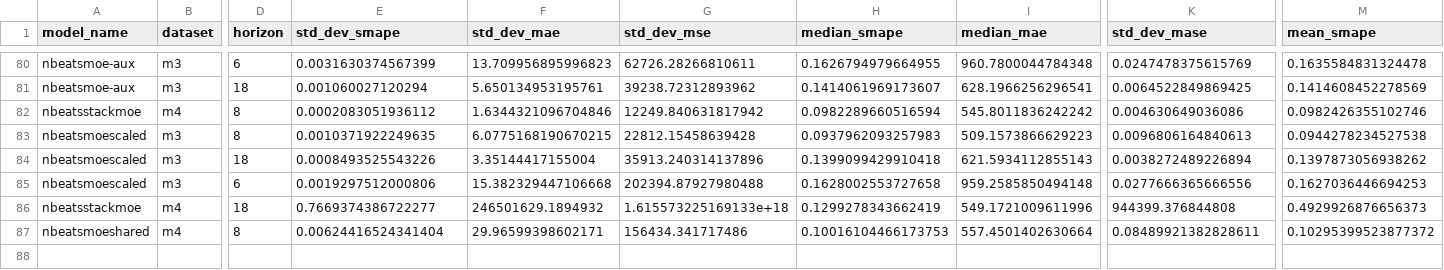
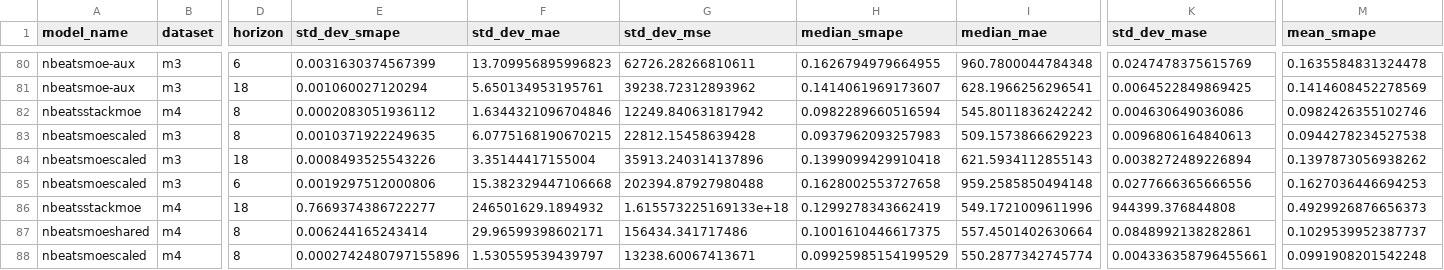
Before and after one commit to zaai-ai/mixture_of_experts_time_series, a CSV file: results_summary_with_blcs.csv, drawn as a sheet; only a part is shown, gaps mark what is left out; rows hold the shown columns only; the diff names each change by its address in the sheet, - before the commit and + after, or states it on an @@ line.

```diff
--- a/results_summary_with_blcs.csv
+++ b/results_summary_with_blcs.csv
-E87 (std_dev_smape): 0.00624416524341404
+E87 (std_dev_smape): 0.006244165243414
-H87 (median_smape): 0.10016104466173753
+H87 (median_smape): 0.1001610446617375
-K87 (std_dev_mase): 0.08489921382828611
+K87 (std_dev_mase): 0.0848992138282861
-M87 (mean_smape): 0.10295399523877372
+M87 (mean_smape): 0.1029539952387737
+row 88: nbeatsmoescaled | m4 | 8 | 0.0002742480797155896 | 1.530559539439797 | 13238.60067413671 | 0.09925985154199529 | 550.2877342745774 | 0.004336358796455661 | 0.0991908201542248
```
Also changed, not shown: results/all_results.csv, 5 other files.
